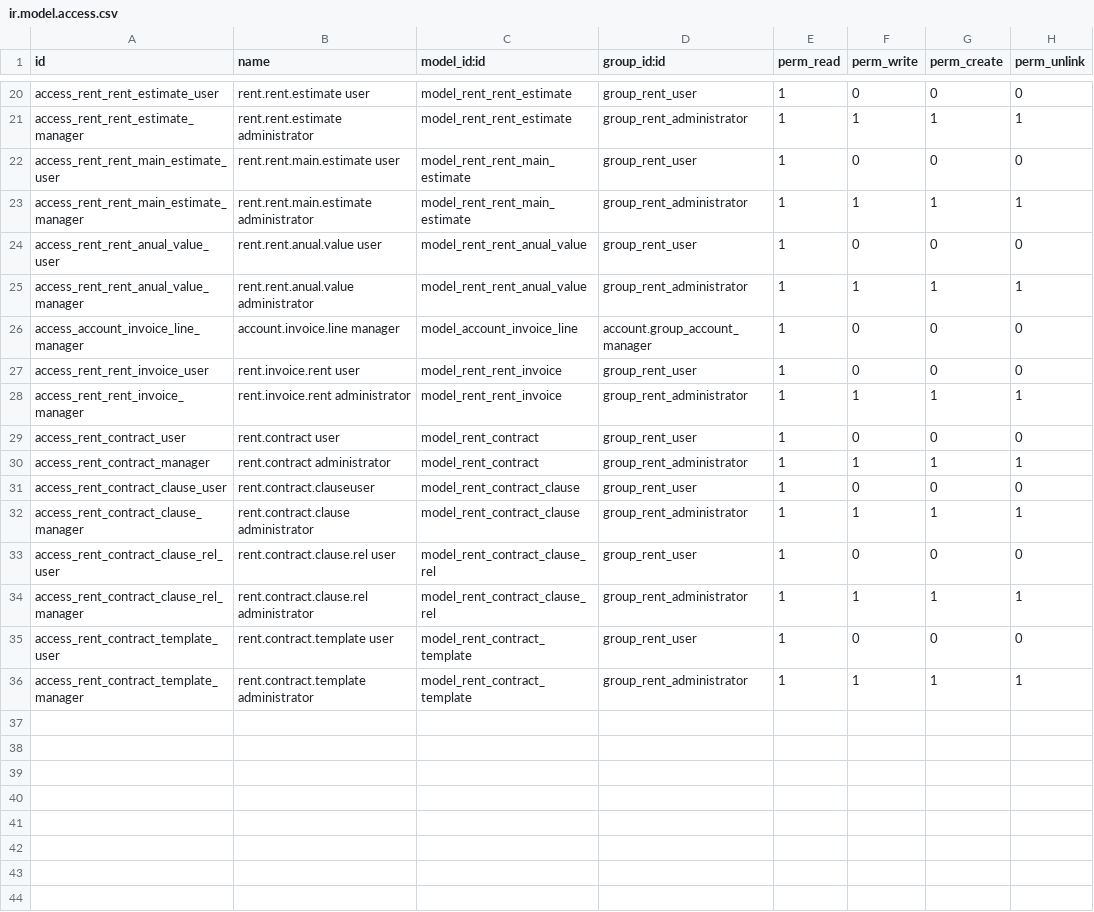
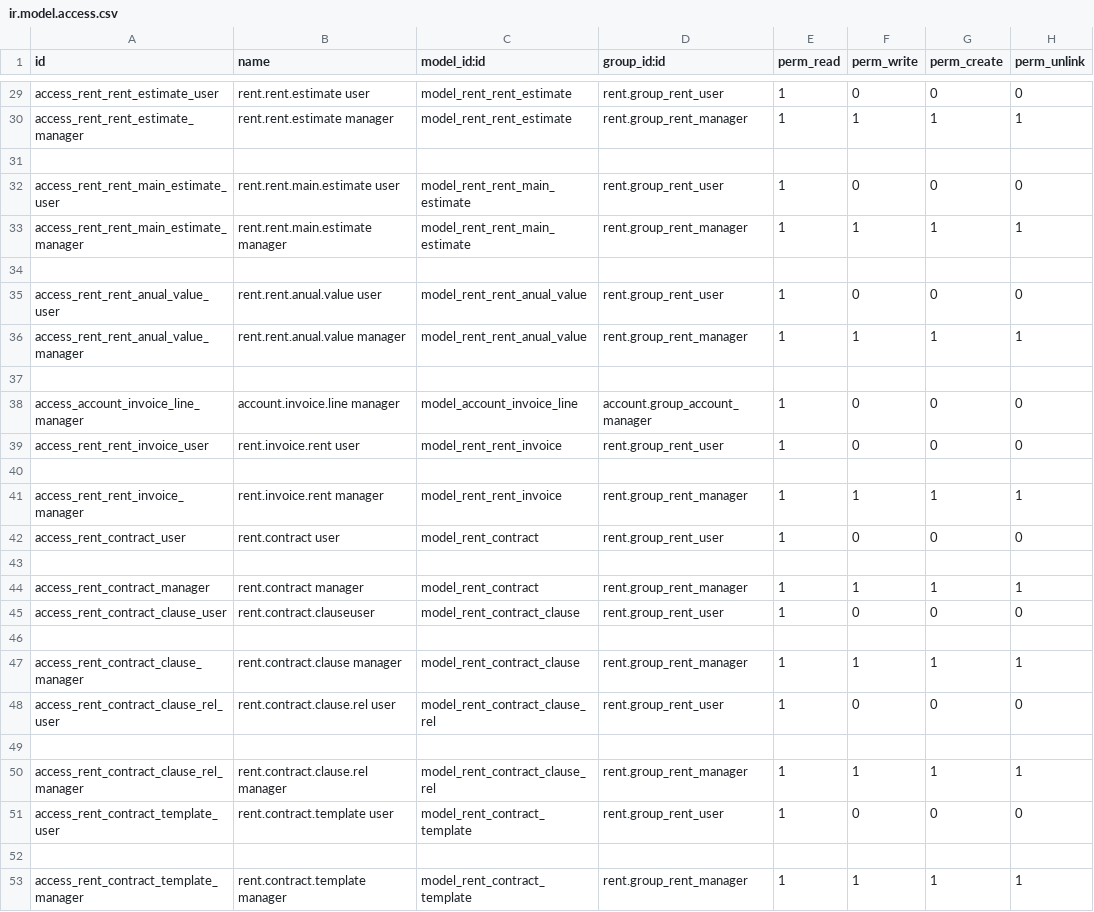
Before and after one commit to Vauxoo/addons-clearcorp, a CSV file: rent/security/ir.model.access.csv, drawn as a sheet; only a part is shown, gaps mark what is left out; the diff covers the shown part only.

Commit message:
[FIX] error group name reference in csv field

```diff
--- a/rent/security/ir.model.access.csv
+++ b/rent/security/ir.model.access.csv
@@ -20,17 +29,25 @@
-"access_rent_rent_estimate_user","rent.rent.estimate user","model_rent_rent_estimate","group_rent_user",1,0,0,0
-"access_rent_rent_estimate_manager","rent.rent.estimate administrator","model_rent_rent_estimate","group_rent_administrator",1,1,1,1
-"access_rent_rent_main_estimate_user","rent.rent.main.estimate user","model_rent_rent_main_estimate","group_rent_user",1,0,0,0
-"access_rent_rent_main_estimate_manager","rent.rent.main.estimate administrator","model_rent_rent_main_estimate","group_rent_administrator",1,1,1,1
-"access_rent_rent_anual_value_user","rent.rent.anual.value user","model_rent_rent_anual_value","group_rent_user",1,0,0,0
-"access_rent_rent_anual_value_manager","rent.rent.anual.value administrator","model_rent_rent_anual_value","group_rent_administrator",1,1,1,1
+"access_rent_rent_estimate_user","rent.rent.estimate user","model_rent_rent_estimate","rent.group_rent_user",1,0,0,0
+"access_rent_rent_estimate_manager","rent.rent.estimate manager","model_rent_rent_estimate","rent.group_rent_manager",1,1,1,1
+
+"access_rent_rent_main_estimate_user","rent.rent.main.estimate user","model_rent_rent_main_estimate","rent.group_rent_user",1,0,0,0
+"access_rent_rent_main_estimate_manager","rent.rent.main.estimate manager","model_rent_rent_main_estimate","rent.group_rent_manager",1,1,1,1
+
+"access_rent_rent_anual_value_user","rent.rent.anual.value user","model_rent_rent_anual_value","rent.group_rent_user",1,0,0,0
+"access_rent_rent_anual_value_manager","rent.rent.anual.value manager","model_rent_rent_anual_value","rent.group_rent_manager",1,1,1,1
+
 "access_account_invoice_line_manager","account.invoice.line manager","model_account_invoice_line","account.group_account_manager",1,0,0,0
-"access_rent_rent_invoice_user","rent.invoice.rent user","model_rent_rent_invoice","group_rent_user",1,0,0,0
-"access_rent_rent_invoice_manager","rent.invoice.rent administrator","model_rent_rent_invoice","group_rent_administrator",1,1,1,1
-"access_rent_contract_user","rent.contract user","model_rent_contract","group_rent_user",1,0,0,0
-"access_rent_contract_manager","rent.contract administrator","model_rent_contract","group_rent_administrator",1,1,1,1
-"access_rent_contract_clause_user","rent.contract.clauseuser","model_rent_contract_clause","group_rent_user",1,0,0,0
-"access_rent_contract_clause_manager","rent.contract.clause administrator","model_rent_contract_clause","group_rent_administrator",1,1,1,1
-"access_rent_contract_clause_rel_user","rent.contract.clause.rel user","model_rent_contract_clause_rel","group_rent_user",1,0,0,0
-"access_rent_contract_clause_rel_manager","rent.contract.clause.rel administrator","model_rent_contract_clause_rel","group_rent_administrator",1,1,1,1
-"access_rent_contract_template_user","rent.contract.template user","model_rent_contract_template","group_rent_user",1,0,0,0
-"access_rent_contract_template_manager","rent.contract.template administrator","model_rent_contract_template","group_rent_administrator",1,1,1,1
+"access_rent_rent_invoice_user","rent.invoice.rent user","model_rent_rent_invoice","rent.group_rent_user",1,0,0,0
+
+"access_rent_rent_invoice_manager","rent.invoice.rent manager","model_rent_rent_invoice","rent.group_rent_manager",1,1,1,1
+"access_rent_contract_user","rent.contract user","model_rent_contract","rent.group_rent_user",1,0,0,0
+
+"access_rent_contract_manager","rent.contract manager","model_rent_contract","rent.group_rent_manager",1,1,1,1
+"access_rent_contract_clause_user","rent.contract.clauseuser","model_rent_contract_clause","rent.group_rent_user",1,0,0,0
+
+"access_rent_contract_clause_manager","rent.contract.clause manager","model_rent_contract_clause","rent.group_rent_manager",1,1,1,1
+"access_rent_contract_clause_rel_user","rent.contract.clause.rel user","model_rent_contract_clause_rel","rent.group_rent_user",1,0,0,0
+
+"access_rent_contract_clause_rel_manager","rent.contract.clause.rel manager","model_rent_contract_clause_rel","rent.group_rent_manager",1,1,1,1
+"access_rent_contract_template_user","rent.contract.template user","model_rent_contract_template","rent.group_rent_user",1,0,0,0
+
+"access_rent_contract_template_manager","rent.contract.template manager","model_rent_contract_template","rent.group_rent_manager",1,1,1,1
```
Also changed, not shown: 9 added rows and 23 edited cells elsewhere in this file, 1 other file.
